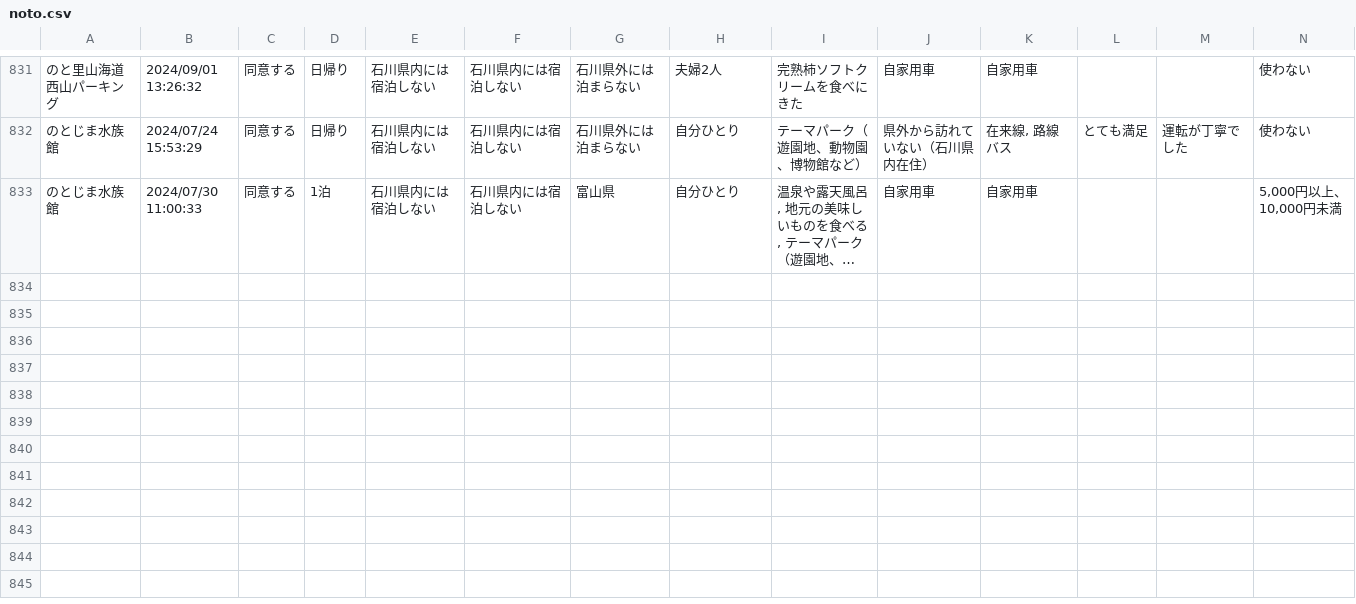
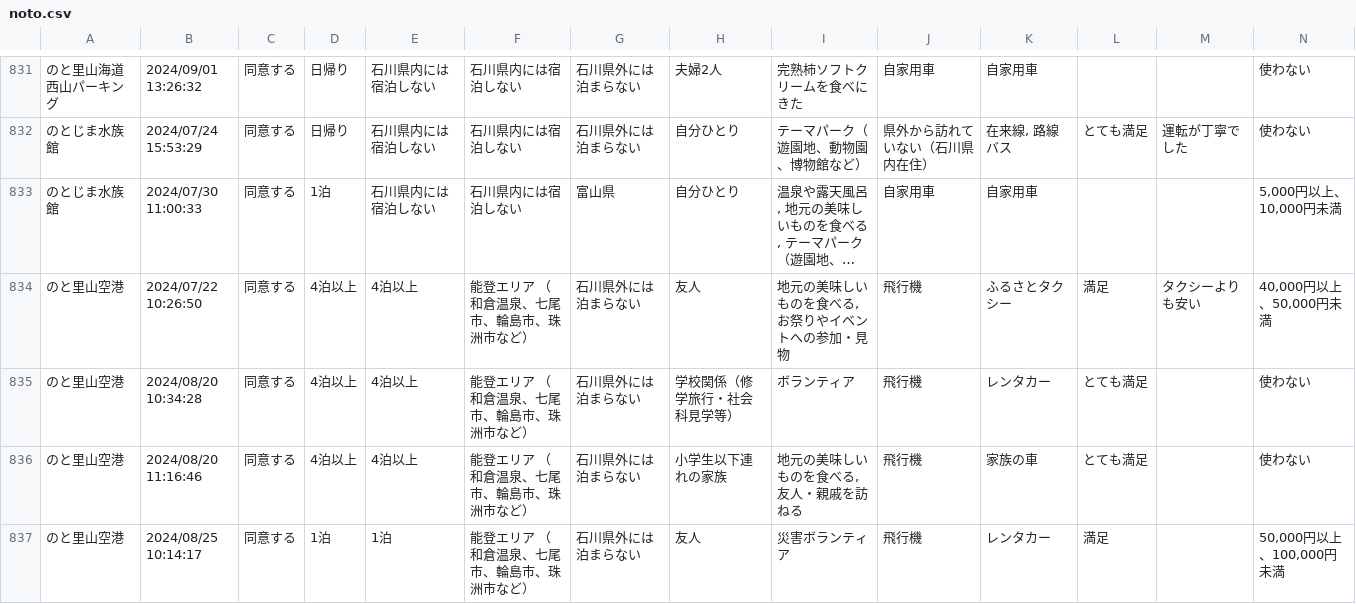
Before and after one commit to code4fukui/ishikawa-kanko-survey, a CSV file: noto.csv, drawn as a sheet; only a part is shown, gaps mark what is left out; long unchanged cells end in …; rows hold the shown columns only; the diff names each change by its address in the sheet, - before the commit and + after, or states it on an @@ line.

Commit message:
update data

```diff
--- a/noto.csv
+++ b/noto.csv
+row 834: のと里山空港 | 2024/07/22 10:26:50 | 同意する | 4泊以上 | 4泊以上 | 能登エリア （和倉温泉、七尾市、輪島市、珠洲市など） | 石川県外には泊まらない | 友人 | 地元の美味しいものを食べる, お祭りやイベントへの参加・見物 | 飛行機 | ふるさとタクシー | 満足 | タクシーよりも安い | 40,000円以上、50,000円未満
+row 835: のと里山空港 | 2024/08/20 10:34:28 | 同意する | 4泊以上 | 4泊以上 | 能登エリア （和倉温泉、七尾市、輪島市、珠洲市など） | 石川県外には泊まらない | 学校関係（修学旅行・社会科見学等） | ボランティア | 飛行機 | レンタカー | とても満足 |  | 使わない
+row 836: のと里山空港 | 2024/08/20 11:16:46 | 同意する | 4泊以上 | 4泊以上 | 能登エリア （和倉温泉、七尾市、輪島市、珠洲市など） | 石川県外には泊まらない | 小学生以下連れの家族 | 地元の美味しいものを食べる, 友人・親戚を訪ねる | 飛行機 | 家族の車 | とても満足 |  | 使わない
+row 837: のと里山空港 | 2024/08/25 10:14:17 | 同意する | 1泊 | 1泊 | 能登エリア （和倉温泉、七尾市、輪島市、珠洲市など） | 石川県外には泊まらない | 友人 | 災害ボランティア | 飛行機 | レンタカー | 満足 |  | 50,000円以上、100,000円未満
```
Also changed, not shown: 2 other files.
